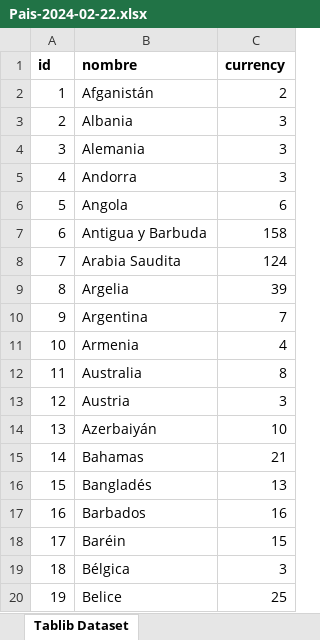
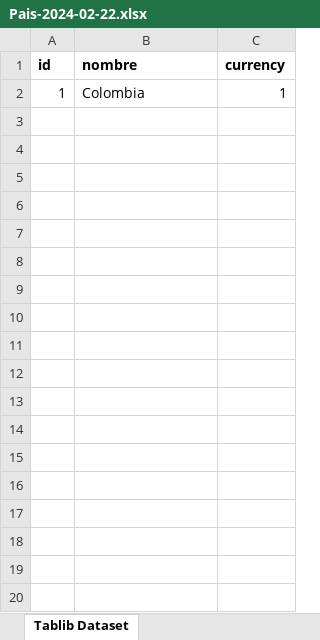
Before and after one commit to Asdrubal2002/proyecto, an Excel workbook: listas/Pais-2024-02-22.xlsx, sheet Tablib Dataset, drawn as a sheet; only a part is shown; values as stored, in another font and other column widths than the file's, no borders; the diff covers the shown part only; the diff names each change by its address in the sheet, - before the commit and + after, or states it on an @@ line.

```diff
--- a/listas/Pais-2024-02-22.xlsx (sheet Tablib Dataset)
+++ b/listas/Pais-2024-02-22.xlsx (sheet Tablib Dataset)
-B2 (nombre): Afganistán
+B2 (nombre): Colombia
-C2 (currency): 2
+C2 (currency): 1
-row 3: 2 | Albania | 3
-row 4: 3 | Alemania | 3
-row 5: 4 | Andorra | 3
-row 6: 5 | Angola | 6
-row 7: 6 | Antigua y Barbuda | 158
-row 8: 7 | Arabia Saudita | 124
-row 9: 8 | Argelia | 39
-row 10: 9 | Argentina | 7
-row 11: 10 | Armenia | 4
-row 12: 11 | Australia | 8
-row 13: 12 | Austria | 3
-row 14: 13 | Azerbaiyán | 10
-row 15: 14 | Bahamas | 21
-row 16: 15 | Bangladés | 13
-row 17: 16 | Barbados | 16
-row 18: 17 | Baréin | 15
-row 19: 18 | Bélgica | 3
-row 20: 19 | Belice | 25
```
Also changed, not shown: 102 removed rows elsewhere in this sheet, listas/Category-2024-02-24.xlsx, listas/Ciudad-2024-02-22.xlsx, 36 other files.
